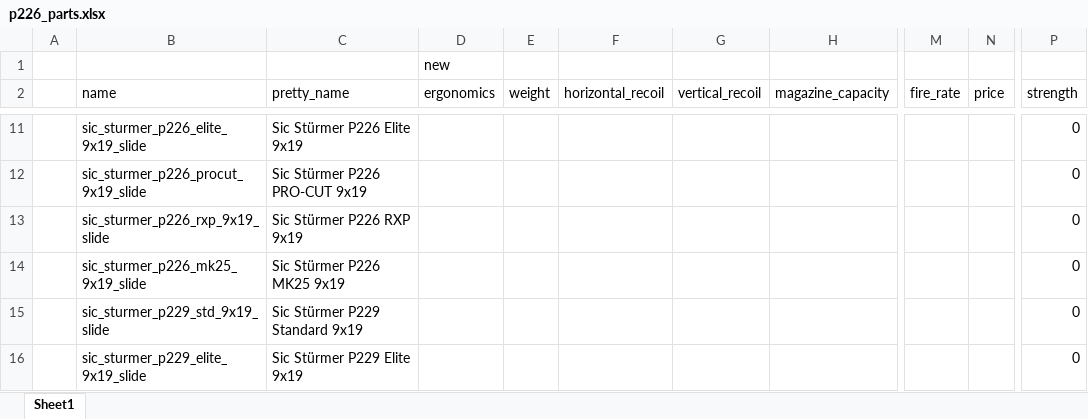
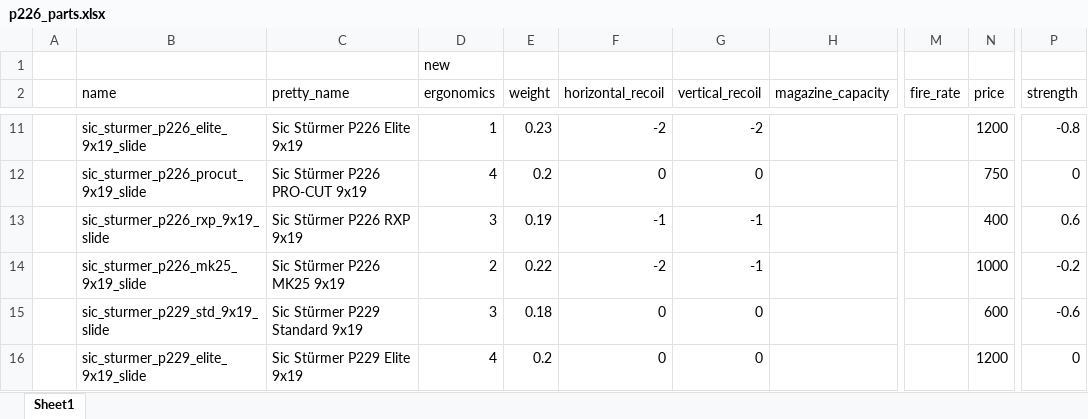
Before and after one commit to recoil-group/deadline-balancing, an Excel workbook: changes/p226_parts.xlsx, sheet Sheet1, drawn as a sheet; only a part is shown, gaps mark what is left out; values as stored, in another font and other column widths than the file's, no borders; the diff covers the shown part only; the diff names each change by its address in the sheet, - before the commit and + after, or states it on an @@ line.

Commit message:
add p226 stats
this is definitely going to have to be revised but it should be a good starting point (all of the weights are close to real-life)

```diff
--- a/changes/p226_parts.xlsx (sheet Sheet1)
+++ b/changes/p226_parts.xlsx (sheet Sheet1)
-D11 (ergonomics): (empty)
+D11 (ergonomics): 1
-E11 (weight): (empty)
+E11 (weight): 0.23
-F11 (horizontal_recoil): (empty)
+F11 (horizontal_recoil): -2
-G11 (vertical_recoil): (empty)
+G11 (vertical_recoil): -2
-N11 (price): (empty)
+N11 (price): 1200
-P11 (strength): 0
+P11 (strength): -0.8
-D12 (ergonomics): (empty)
+D12 (ergonomics): 4
-E12 (weight): (empty)
+E12 (weight): 0.2
-F12 (horizontal_recoil): (empty)
+F12 (horizontal_recoil): 0
-G12 (vertical_recoil): (empty)
+G12 (vertical_recoil): 0
-N12 (price): (empty)
+N12 (price): 750
-D13 (ergonomics): (empty)
+D13 (ergonomics): 3
-E13 (weight): (empty)
+E13 (weight): 0.19
-F13 (horizontal_recoil): (empty)
+F13 (horizontal_recoil): -1
-G13:G14 (vertical_recoil): (empty)
+G13:G14 (vertical_recoil): -1
-N13 (price): (empty)
+N13 (price): 400
-P13 (strength): 0
+P13 (strength): 0.6
-D14 (ergonomics): (empty)
+D14 (ergonomics): 2
-E14 (weight): (empty)
+E14 (weight): 0.22
-F14 (horizontal_recoil): (empty)
+F14 (horizontal_recoil): -2
-N14 (price): (empty)
+N14 (price): 1000
-P14 (strength): 0
+P14 (strength): -0.2
-D15 (ergonomics): (empty)
+D15 (ergonomics): 3
-E15 (weight): (empty)
+E15 (weight): 0.18
-F15:F16 (horizontal_recoil): (empty)
+F15:F16 (horizontal_recoil): 0
-G15:G16 (vertical_recoil): (empty)
+G15:G16 (vertical_recoil): 0
-N15 (price): (empty)
+N15 (price): 600
-P15 (strength): 0
+P15 (strength): -0.6
-D16 (ergonomics): (empty)
+D16 (ergonomics): 4
-E16 (weight): (empty)
+E16 (weight): 0.2
-N16 (price): (empty)
+N16 (price): 1200
```
Also changed, not shown: 251 edited cells elsewhere in this sheet, formulas that keep their value, 2 other files.
